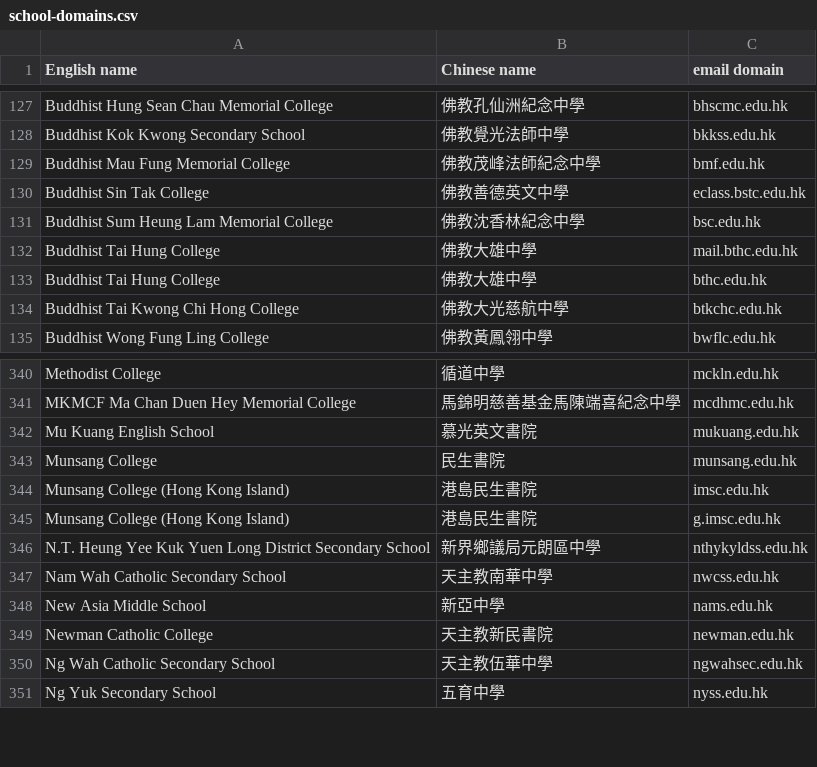
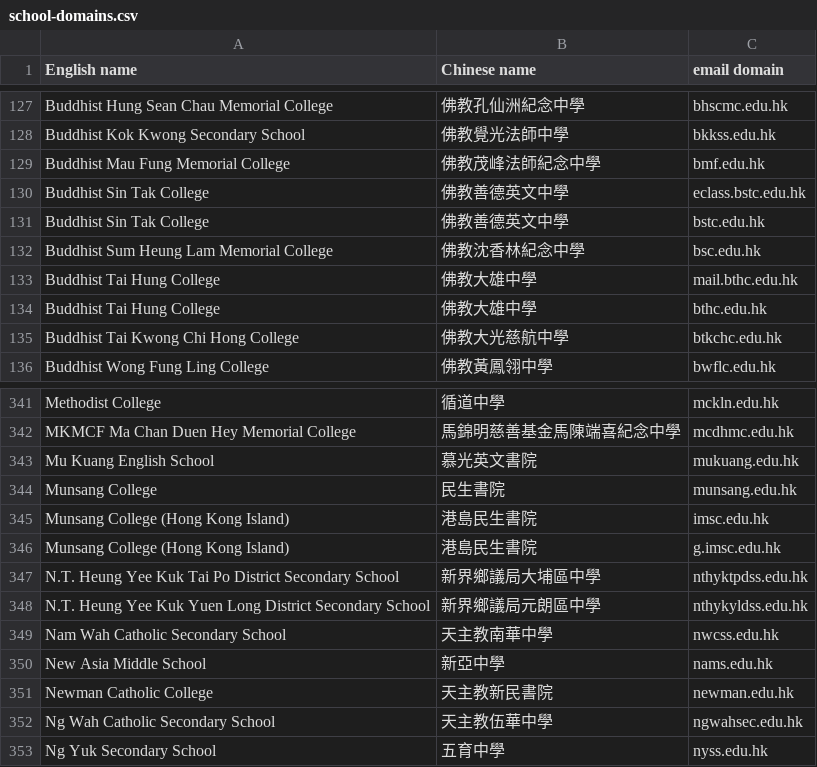
Before and after one commit to iamsteveng/loco-marketing, a CSV file: data/school-domains/school-domains.csv, drawn as a sheet; only a part is shown, gaps mark what is left out; the diff names each change by its address in the sheet, - before the commit and + after, or states it on an @@ line.

```diff
--- a/data/school-domains/school-domains.csv
+++ b/data/school-domains/school-domains.csv
+row 131: Buddhist Sin Tak College | 佛教善德英文中學 | bstc.edu.hk
+row 347: N.T. Heung Yee Kuk Tai Po District Secondary School | 新界鄉議局大埔區中學 | nthyktpdss.edu.hk
```
Also changed, not shown: 1 other file.
